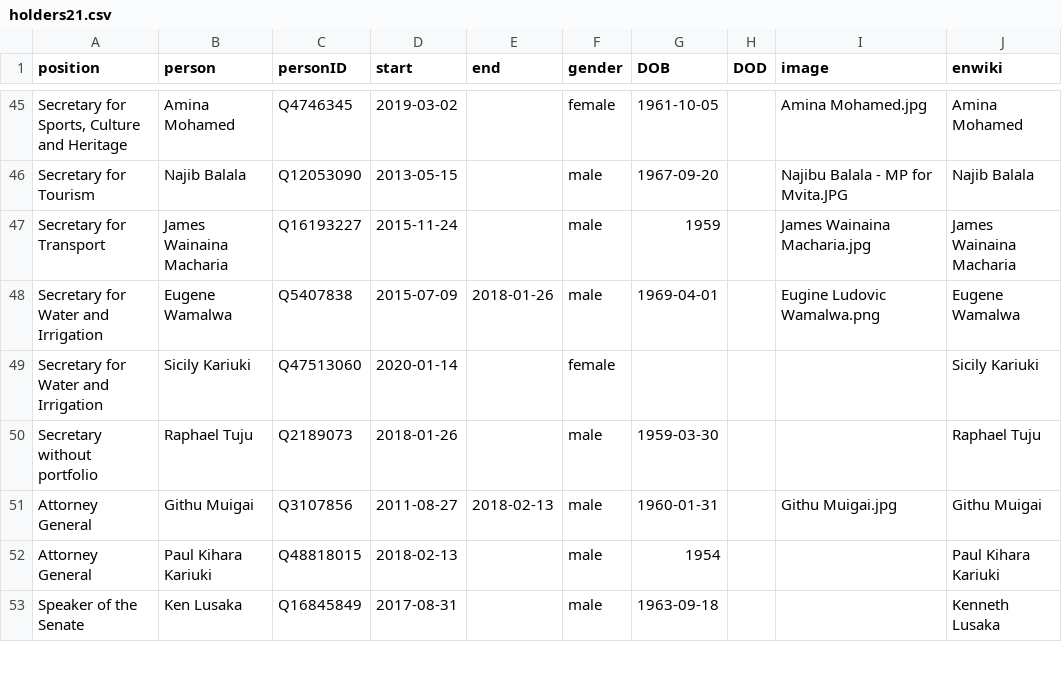
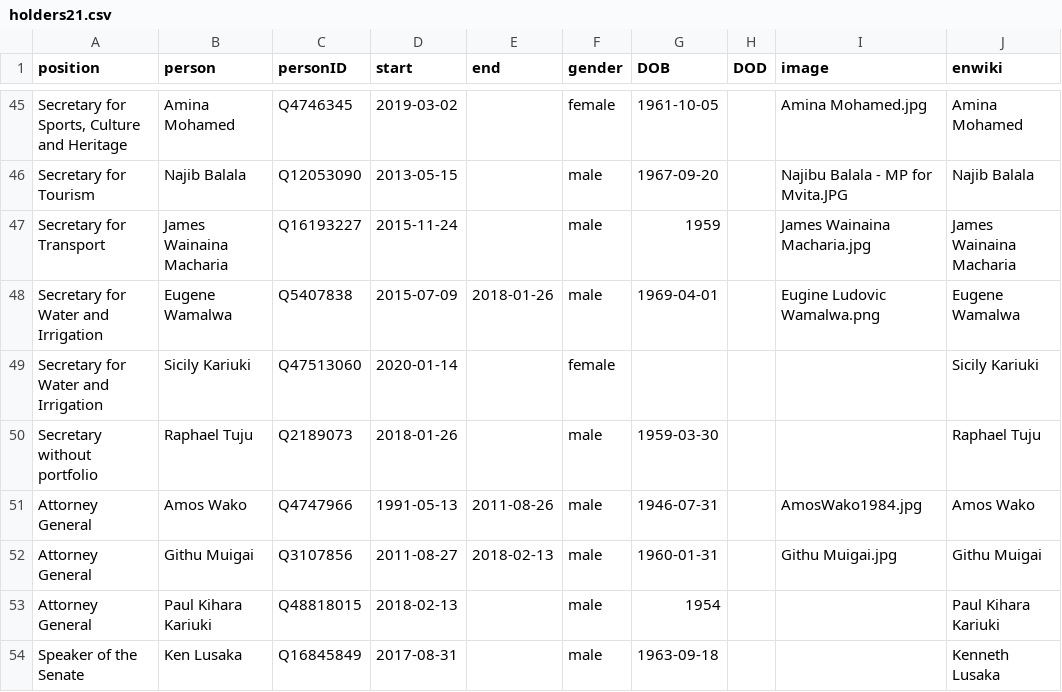
Before and after one commit to every-politician-scrapers/kenya, a CSV file: html/holders21.csv, drawn as a sheet; only a part is shown, gaps mark what is left out.

```diff
--- a/html/holders21.csv
+++ b/html/holders21.csv
@@ -50,2 +50,3 @@ Secretary for Water and Irrigation,Sicily Kariuki,Q47513060,2020-01-14,,female,,
 Secretary without portfolio,Raphael Tuju,Q2189073,2018-01-26,,male,1959-03-30,,,Raphael Tuju
+Attorney General,Amos Wako,Q4747966,1991-05-13,2011-08-26,male,1946-07-31,,AmosWako1984.jpg,Amos Wako
 Attorney General,Githu Muigai,Q3107856,2011-08-27,2018-02-13,male,1960-01-31,,Githu Muigai.jpg,Githu Muigai
```
Also changed, not shown: html/legislators.csv.
